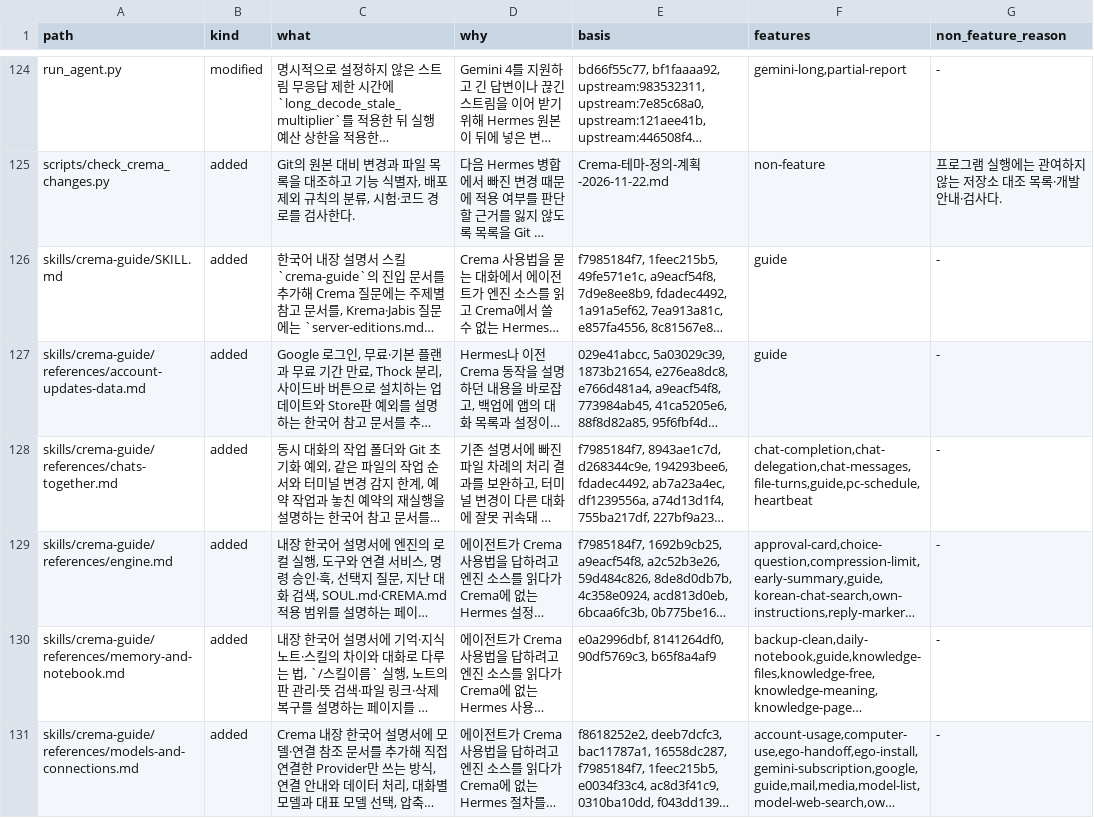
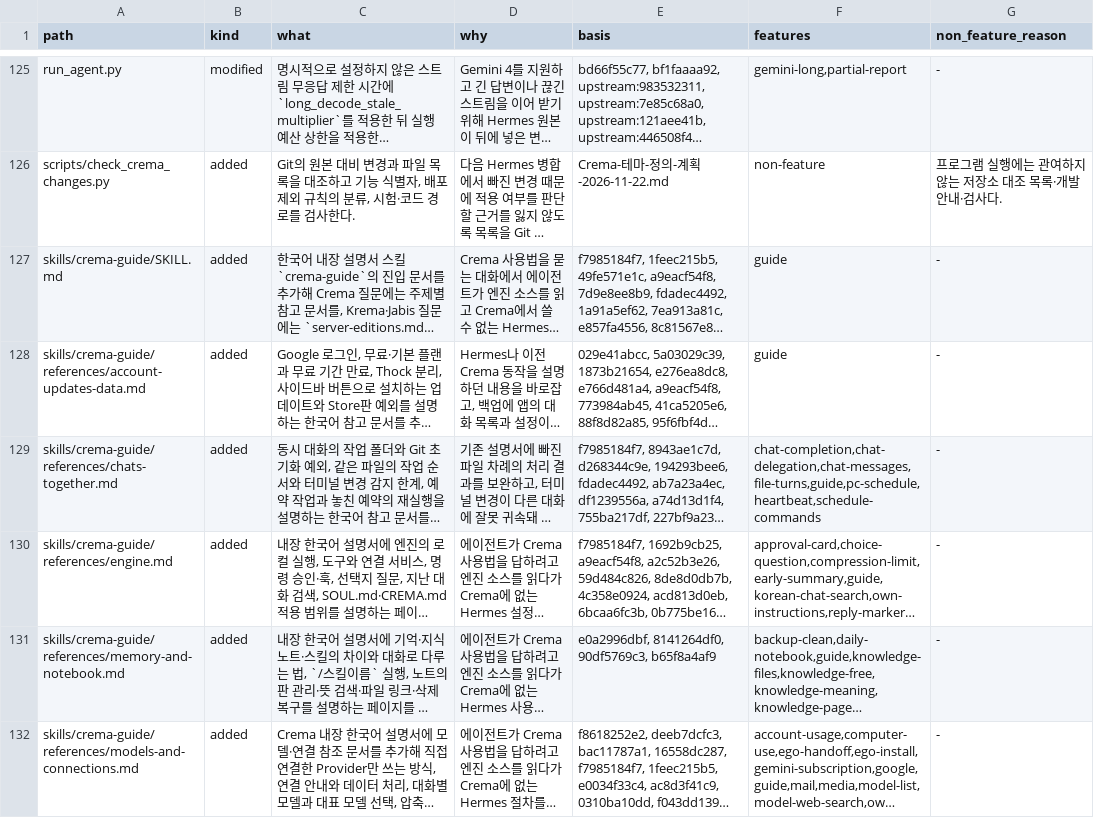
Before and after one commit to chaconne67/crema-engine, a TSV file: CREMA_CHANGES.tsv, drawn as a sheet; only a part is shown, gaps mark what is left out; long unchanged cells end in …; addresses are those after the commit; the diff covers the shown part only; the diff names each change by its address in the sheet, - before the commit and + after, or states it on an @@ line.

```diff
--- a/CREMA_CHANGES.tsv
+++ b/CREMA_CHANGES.tsv
-F129 (features): chat-completion,chat-delegation,chat-messages,file-turns,guide,pc-schedule,heartbeat
+F129 (features): chat-completion,chat-delegation,chat-messages,file-turns,guide,pc-schedule,heartbeat,schedule-commands
```
Also changed, not shown: 2 added rows and 3 edited cells elsewhere in this file, CREMA_FEATURES.tsv, 6 other files.
